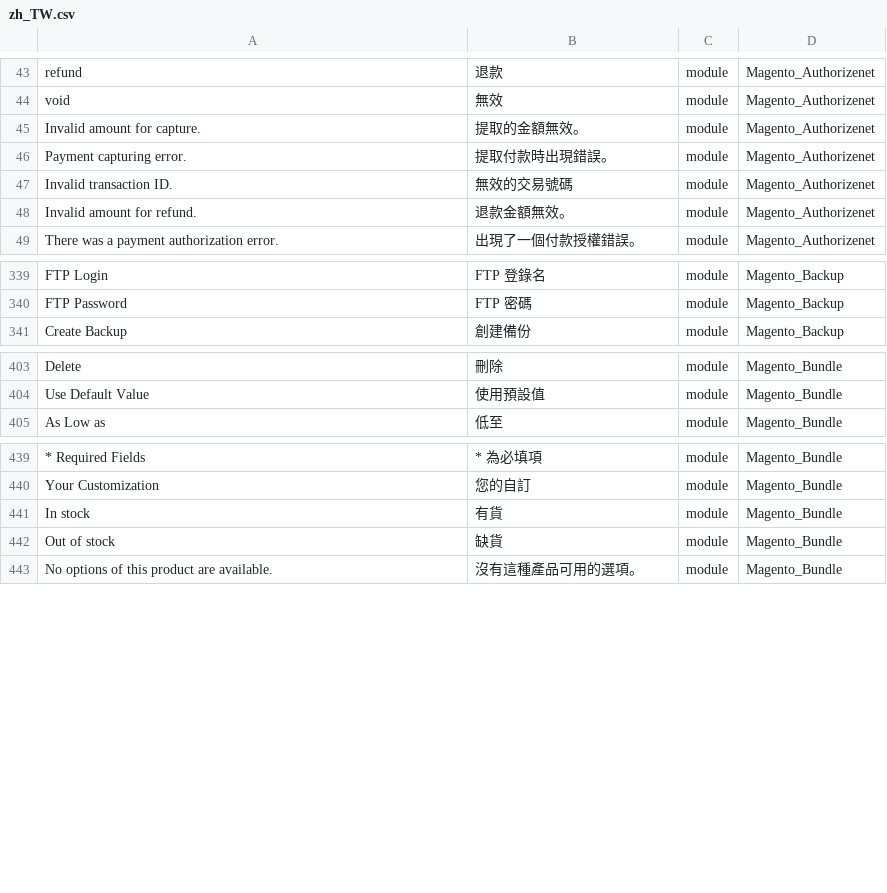
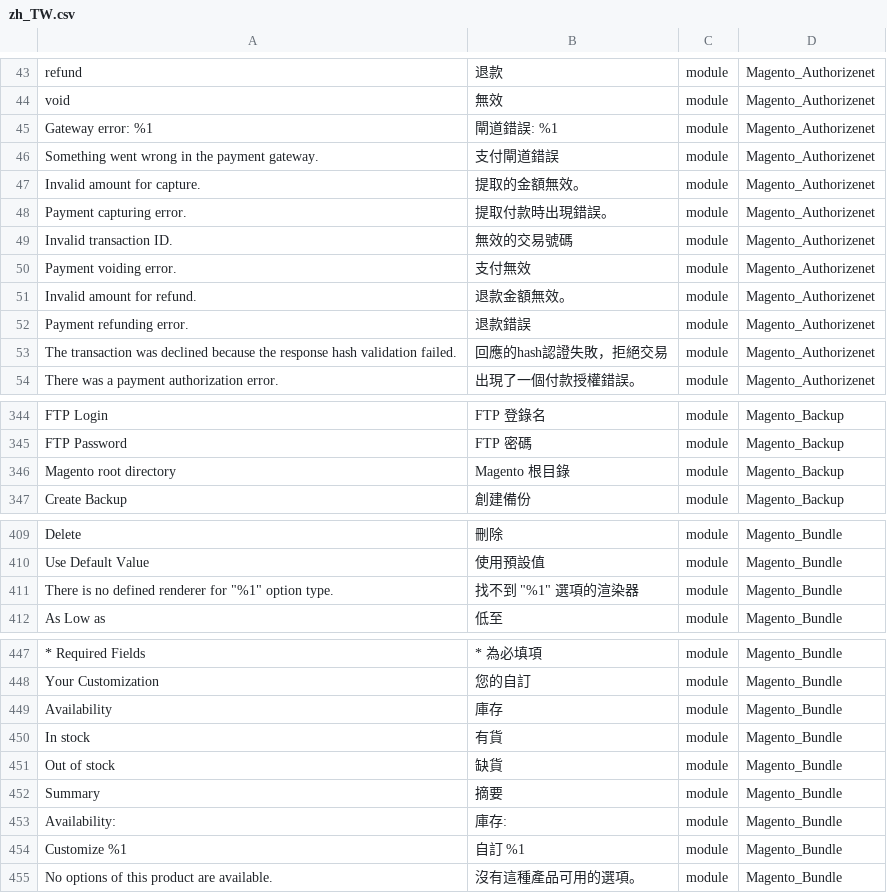
Before and after one commit to dotgotw/language_zh_tw, a CSV file: zh_TW.csv, drawn as a sheet; only a part is shown, gaps mark what is left out; the diff covers the shown part only; the diff names each change by its address in the sheet, - before the commit and + after, or states it on an @@ line.

```diff
--- a/zh_TW.csv
+++ b/zh_TW.csv
+row 45: Gateway error: %1 | 閘道錯誤: %1 | module | Magento_Authorizenet
+row 46: Something went wrong in the payment gateway. | 支付閘道錯誤 | module | Magento_Authorizenet
+row 50: Payment voiding error. | 支付無效 | module | Magento_Authorizenet
+row 52: Payment refunding error. | 退款錯誤 | module | Magento_Authorizenet
+row 53: The transaction was declined because the response hash validation failed. | 回應的hash認證失敗，拒絕交易 | module | Magento_Authorizenet
+row 346: Magento root directory | Magento 根目錄 | module | Magento_Backup
+row 411: There is no defined renderer for "%1" option type. | 找不到 "%1" 選項的渲染器 | module | Magento_Bundle
+row 449: Availability | 庫存 | module | Magento_Bundle
+row 452: Summary | 摘要 | module | Magento_Bundle
+row 453: Availability: | 庫存: | module | Magento_Bundle
+row 454: Customize %1 | 自訂 %1 | module | Magento_Bundle
```
Also changed, not shown: 30 added rows elsewhere in this file, 2 other files.
